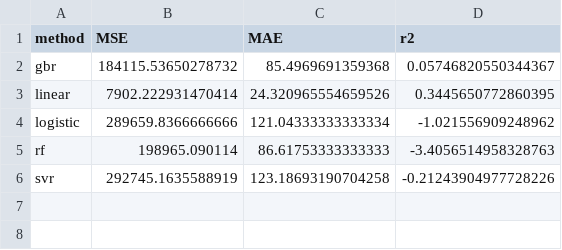
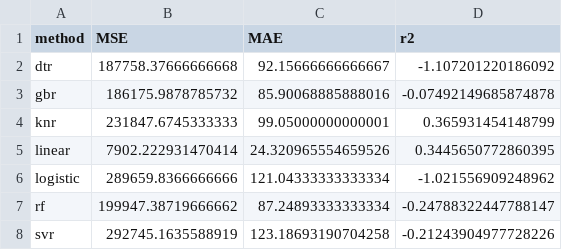
Before and after one commit to firasgerges/covid19countiesprediction, a CSV file: machine-learning/summary.csv, drawn as a sheet.

```diff
--- a/machine-learning/summary.csv
+++ b/machine-learning/summary.csv
@@ -1,6 +1,8 @@
 method,MSE,MAE,r2
-gbr,184115.53650278732,85.4969691359368,0.05746820550344367
+dtr,187758.37666666668,92.15666666666667,-1.107201220186092
+gbr,186175.9878785732,85.90068885888016,-0.07492149685874878
+knr,231847.6745333333,99.05000000000001,0.365931454148799
 linear,7902.222931470414,24.320965554659526,0.3445650772860395
 logistic,289659.8366666666,121.04333333333334,-1.021556909248962
-rf,198965.090114,86.61753333333333,-3.4056514958328763
+rf,199947.38719666662,87.24893333333334,-0.24788322447788147
 svr,292745.1635588919,123.18693190704258,-0.21243904977728226
```
Also changed, not shown: 1 other file.
